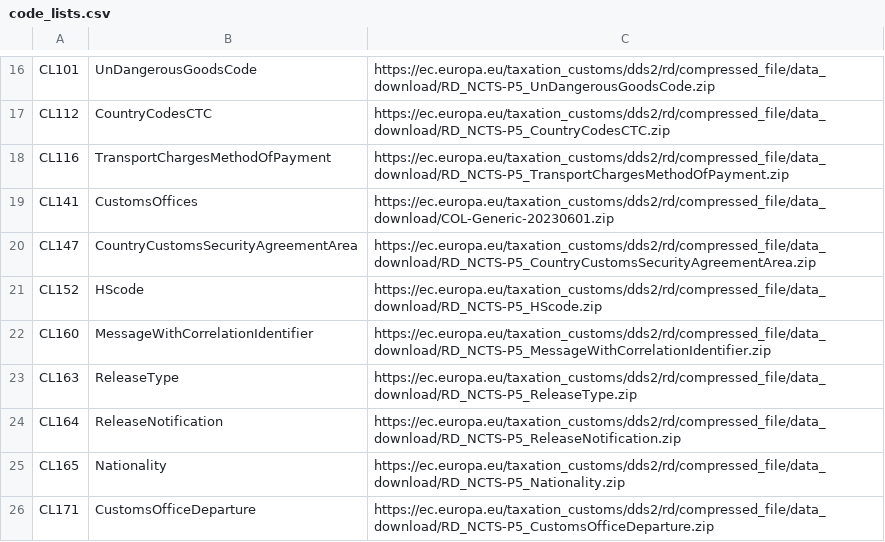
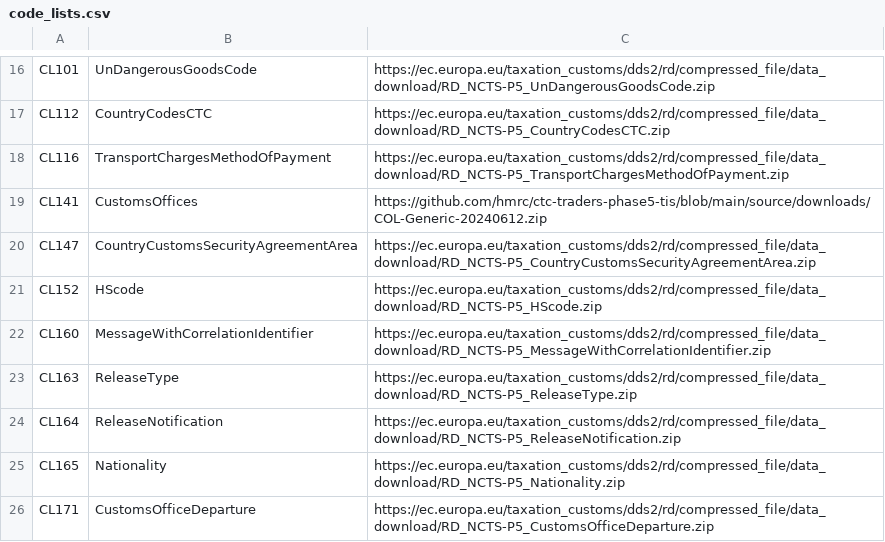
Before and after one commit to hmrc/ctc-traders-phase5-tis, a CSV file: python/code_lists.csv, drawn as a sheet; only a part is shown, gaps mark what is left out.

Commit message:
Code list 141 direct link from repo

```diff
--- a/python/code_lists.csv
+++ b/python/code_lists.csv
@@ -18,3 +18,3 @@ CL112,CountryCodesCTC,https://ec.europa.eu/taxation_customs/dds2/rd/compressed_f
 CL116,TransportChargesMethodOfPayment,https://ec.europa.eu/taxation_customs/dds2/rd/compressed_file/data_download/RD_NCTS-P5_TransportChargesMethodOfPayment.zip
-CL141,CustomsOffices,https://ec.europa.eu/taxation_customs/dds2/rd/compressed_file/data_download/COL-Generic-20230601.zip
+CL141,CustomsOffices,https://github.com/hmrc/ctc-traders-phase5-tis/blob/main/source/downloads/COL-Generic-20240612.zip
 CL147,CountryCustomsSecurityAgreementArea,https://ec.europa.eu/taxation_customs/dds2/rd/compressed_file/data_download/RD_NCTS-P5_CountryCustomsSecurityAgreementArea.zip
```
Also changed, not shown: 7 other files.
